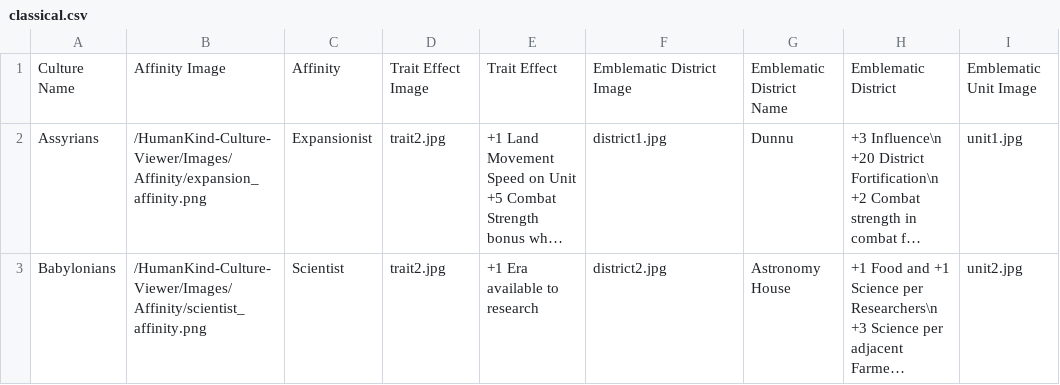
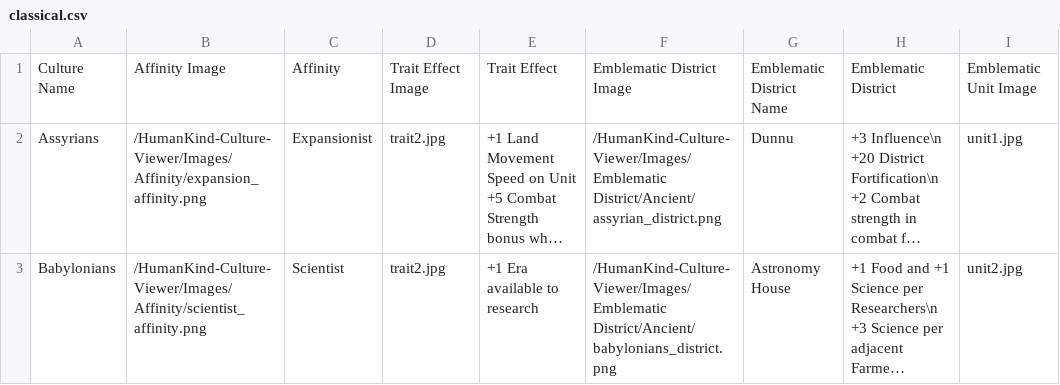
Before and after one commit to AdamJNew/Humankind-Culture-Viewer, a CSV file: classical.csv, drawn as a sheet; only a part is shown; long unchanged cells end in …; the diff names each change by its address in the sheet, - before the commit and + after, or states it on an @@ line.

Commit message:
Updating images

```diff
--- a/classical.csv
+++ b/classical.csv
-F2: district1.jpg
+F2: /HumanKind-Culture-Viewer/Images/Emblematic District/Ancient/assyrian_district.png
-F3: district2.jpg
+F3: /HumanKind-Culture-Viewer/Images/Emblematic District/Ancient/babylonians_district.png
```
Also changed, not shown: 3 other files.
